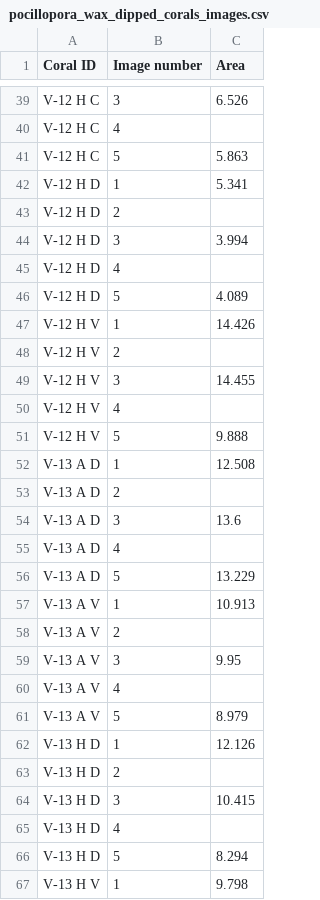
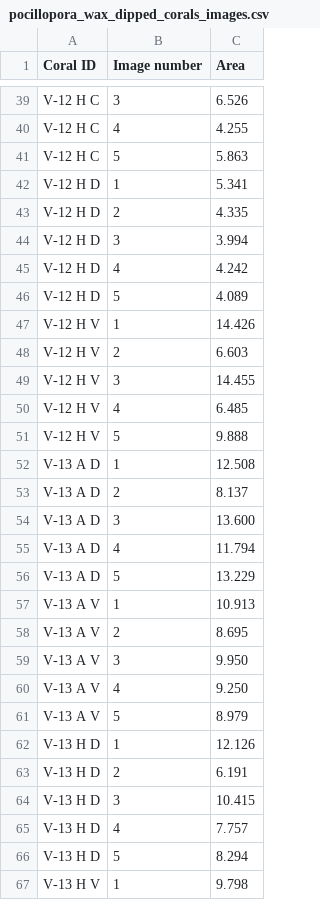
Before and after one commit to naltmank/snail_warming, a CSV file: data/pocillopora_wax_dipped_corals_images.csv, drawn as a sheet; only a part is shown, gaps mark what is left out; the diff covers the shown part only; the diff names each change by its address in the sheet, - before the commit and + after, or states it on an @@ line.

```diff
--- a/data/pocillopora_wax_dipped_corals_images.csv
+++ b/data/pocillopora_wax_dipped_corals_images.csv
-C40 (Area): (empty)
+C40 (Area): 4.255
-C43 (Area): (empty)
+C43 (Area): 4.335
-C45 (Area): (empty)
+C45 (Area): 4.242
-C48 (Area): (empty)
+C48 (Area): 6.603
-C50 (Area): (empty)
+C50 (Area): 6.485
-C53 (Area): (empty)
+C53 (Area): 8.137
-C54 (Area): 13.6
+C54 (Area): 13.600
-C55 (Area): (empty)
+C55 (Area): 11.794
-C58 (Area): (empty)
+C58 (Area): 8.695
-C59 (Area): 9.95
+C59 (Area): 9.950
-C60 (Area): (empty)
+C60 (Area): 9.250
-C63 (Area): (empty)
+C63 (Area): 6.191
-C65 (Area): (empty)
+C65 (Area): 7.757
```
Also changed, not shown: 10 removed rows and 71 edited cells elsewhere in this file, data/snail_respo.csv, 10 other files.
